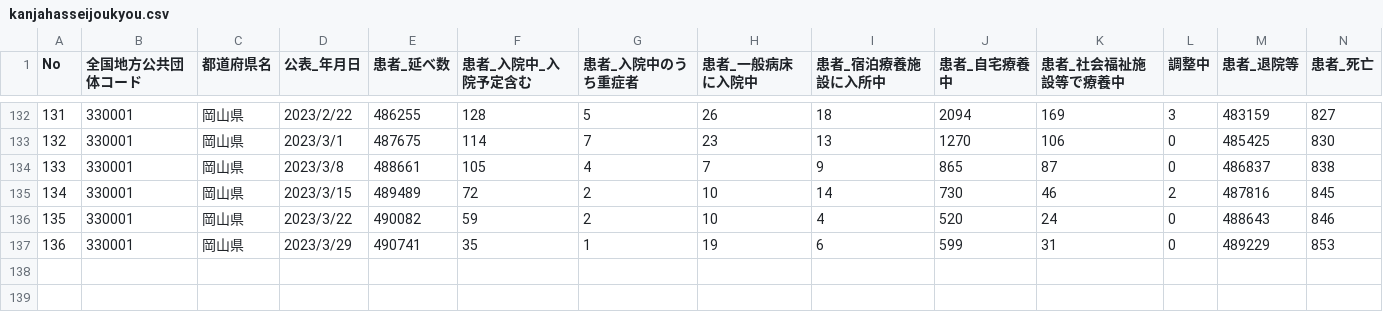
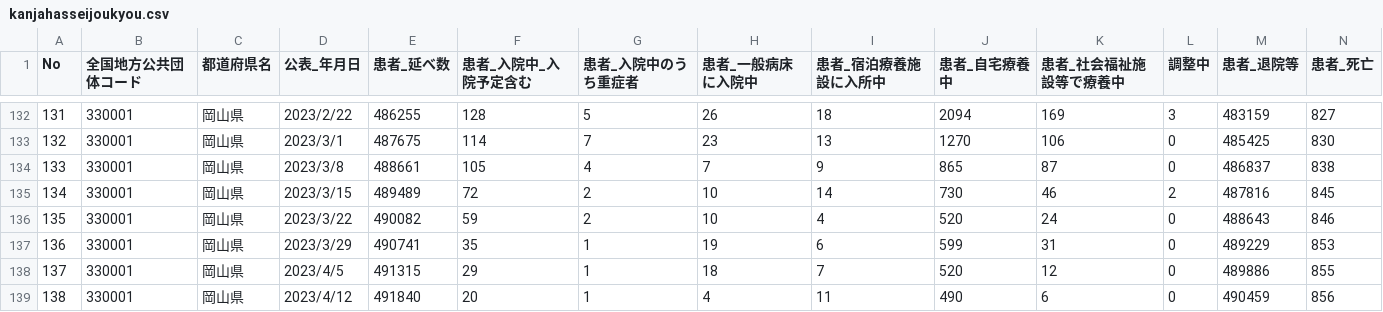
Before and after one commit to tsuyama-craft/covid-19_test, a CSV file: public/data/kanjahasseijoukyou.csv, drawn as a sheet; only a part is shown, gaps mark what is left out.

```diff
--- a/public/data/kanjahasseijoukyou.csv
+++ b/public/data/kanjahasseijoukyou.csv
@@ -137 +137,3 @@ No,全国地方公共団体コード,都道府県名,公表_年月日,患者_延
 136,330001,岡山県,2023/3/29,490741,35,1,19,6,599,31,0,489229,853
+137,330001,岡山県,2023/4/5,491315,29,1,18,7,520,12,0,489886,855
+138,330001,岡山県,2023/4/12,491840,20,1,4,11,490,6,0,490459,856
```
Also changed, not shown: docs/data/kanjahasseijoukyou.csv.
